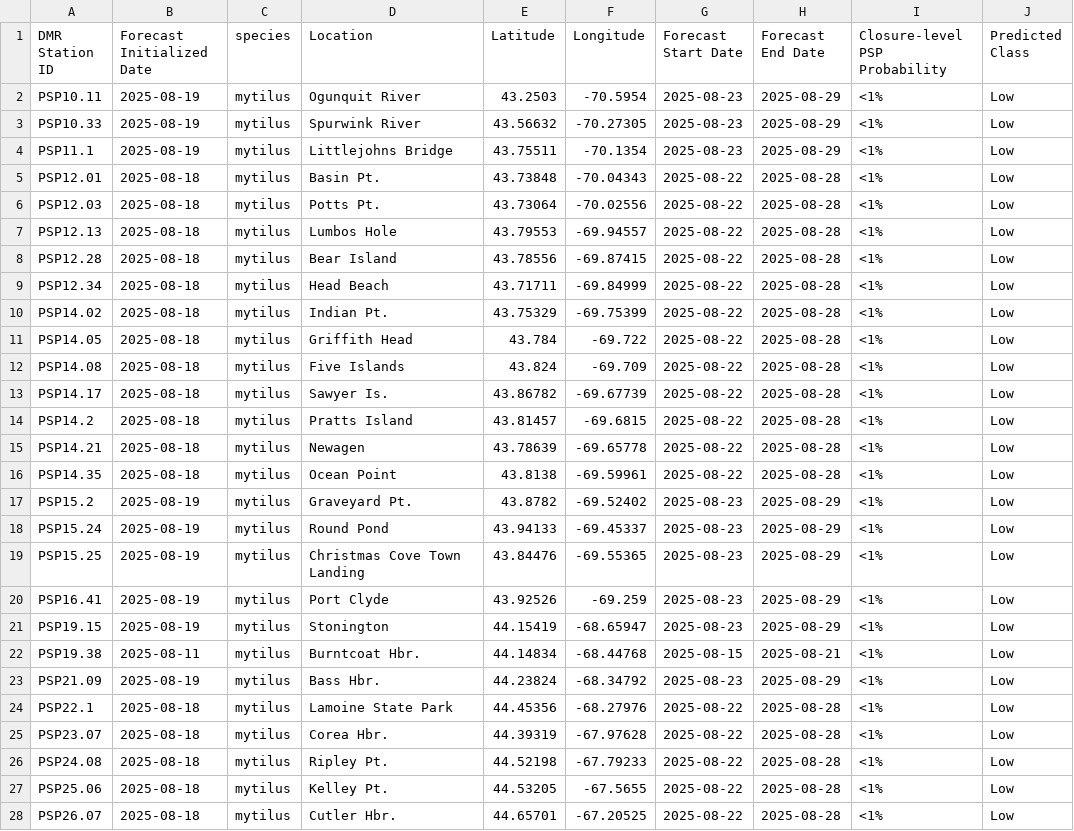
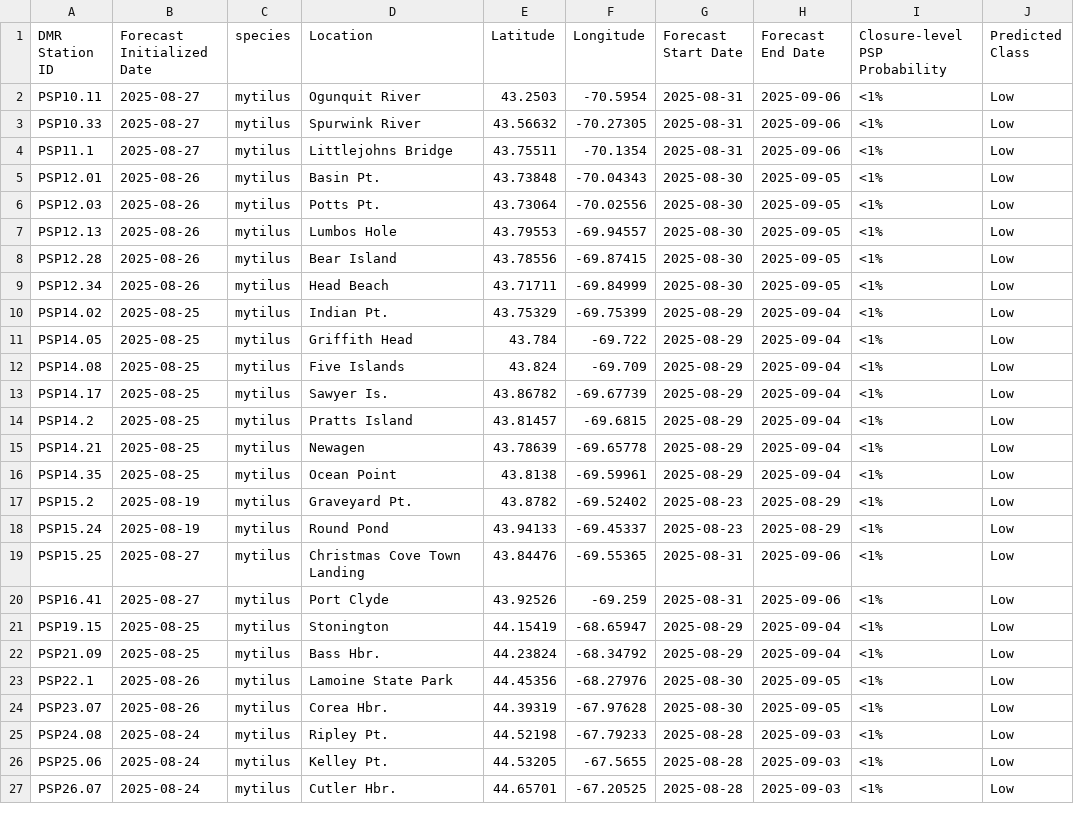
Before and after one commit to BigelowLab/pspforecast, a CSV file: inst/forecastdb/dmr_webpage_table.csv, drawn as a sheet; only a part is shown; the diff covers the shown part only.

```diff
--- a/inst/forecastdb/dmr_webpage_table.csv
+++ b/inst/forecastdb/dmr_webpage_table.csv
@@ -1,28 +1,27 @@
 DMR Station ID,Forecast Initialized Date,species,Location,Latitude,Longitude,Forecast Start Date,Forecast End Date,Closure-level PSP Probability,Predicted Class
-PSP10.11,2025-08-19,mytilus,Ogunquit River,43.2503,-70.5954,2025-08-23,2025-08-29,<1%,Low
-PSP10.33,2025-08-19,mytilus,Spurwink River,43.56632,-70.27305,2025-08-23,2025-08-29,<1%,Low
-PSP11.1,2025-08-19,mytilus,Littlejohns Bridge,43.75511,-70.1354,2025-08-23,2025-08-29,<1%,Low
-PSP12.01,2025-08-18,mytilus,Basin Pt.,43.73848,-70.04343,2025-08-22,2025-08-28,<1%,Low
-PSP12.03,2025-08-18,mytilus,Potts Pt.,43.73064,-70.02556,2025-08-22,2025-08-28,<1%,Low
-PSP12.13,2025-08-18,mytilus,Lumbos Hole,43.79553,-69.94557,2025-08-22,2025-08-28,<1%,Low
-PSP12.28,2025-08-18,mytilus,Bear Island,43.78556,-69.87415,2025-08-22,2025-08-28,<1%,Low
-PSP12.34,2025-08-18,mytilus,Head Beach,43.71711,-69.84999,2025-08-22,2025-08-28,<1%,Low
-PSP14.02,2025-08-18,mytilus,Indian Pt.,43.75329,-69.75399,2025-08-22,2025-08-28,<1%,Low
-PSP14.05,2025-08-18,mytilus,Griffith Head,43.784,-69.722,2025-08-22,2025-08-28,<1%,Low
-PSP14.08,2025-08-18,mytilus,Five Islands,43.824,-69.709,2025-08-22,2025-08-28,<1%,Low
-PSP14.17,2025-08-18,mytilus,Sawyer Is.,43.86782,-69.67739,2025-08-22,2025-08-28,<1%,Low
-PSP14.2,2025-08-18,mytilus,Pratts Island,43.81457,-69.6815,2025-08-22,2025-08-28,<1%,Low
-PSP14.21,2025-08-18,mytilus,Newagen,43.78639,-69.65778,2025-08-22,2025-08-28,<1%,Low
-PSP14.35,2025-08-18,mytilus,Ocean Point,43.8138,-69.59961,2025-08-22,2025-08-28,<1%,Low
+PSP10.11,2025-08-27,mytilus,Ogunquit River,43.2503,-70.5954,2025-08-31,2025-09-06,<1%,Low
+PSP10.33,2025-08-27,mytilus,Spurwink River,43.56632,-70.27305,2025-08-31,2025-09-06,<1%,Low
+PSP11.1,2025-08-27,mytilus,Littlejohns Bridge,43.75511,-70.1354,2025-08-31,2025-09-06,<1%,Low
+PSP12.01,2025-08-26,mytilus,Basin Pt.,43.73848,-70.04343,2025-08-30,2025-09-05,<1%,Low
+PSP12.03,2025-08-26,mytilus,Potts Pt.,43.73064,-70.02556,2025-08-30,2025-09-05,<1%,Low
+PSP12.13,2025-08-26,mytilus,Lumbos Hole,43.79553,-69.94557,2025-08-30,2025-09-05,<1%,Low
+PSP12.28,2025-08-26,mytilus,Bear Island,43.78556,-69.87415,2025-08-30,2025-09-05,<1%,Low
+PSP12.34,2025-08-26,mytilus,Head Beach,43.71711,-69.84999,2025-08-30,2025-09-05,<1%,Low
+PSP14.02,2025-08-25,mytilus,Indian Pt.,43.75329,-69.75399,2025-08-29,2025-09-04,<1%,Low
+PSP14.05,2025-08-25,mytilus,Griffith Head,43.784,-69.722,2025-08-29,2025-09-04,<1%,Low
+PSP14.08,2025-08-25,mytilus,Five Islands,43.824,-69.709,2025-08-29,2025-09-04,<1%,Low
+PSP14.17,2025-08-25,mytilus,Sawyer Is.,43.86782,-69.67739,2025-08-29,2025-09-04,<1%,Low
+PSP14.2,2025-08-25,mytilus,Pratts Island,43.81457,-69.6815,2025-08-29,2025-09-04,<1%,Low
+PSP14.21,2025-08-25,mytilus,Newagen,43.78639,-69.65778,2025-08-29,2025-09-04,<1%,Low
+PSP14.35,2025-08-25,mytilus,Ocean Point,43.8138,-69.59961,2025-08-29,2025-09-04,<1%,Low
 PSP15.2,2025-08-19,mytilus,Graveyard Pt.,43.8782,-69.52402,2025-08-23,2025-08-29,<1%,Low
 PSP15.24,2025-08-19,mytilus,Round Pond,43.94133,-69.45337,2025-08-23,2025-08-29,<1%,Low
-PSP15.25,2025-08-19,mytilus,Christmas Cove Town Landing,43.84476,-69.55365,2025-08-23,2025-08-29,<1%,Low
-PSP16.41,2025-08-19,mytilus,Port Clyde,43.92526,-69.259,2025-08-23,2025-08-29,<1%,Low
-PSP19.15,2025-08-19,mytilus,Stonington,44.15419,-68.65947,2025-08-23,2025-08-29,<1%,Low
-PSP19.38,2025-08-11,mytilus,Burntcoat Hbr.,44.14834,-68.44768,2025-08-15,2025-08-21,<1%,Low
-PSP21.09,2025-08-19,mytilus,Bass Hbr.,44.23824,-68.34792,2025-08-23,2025-08-29,<1%,Low
-PSP22.1,2025-08-18,mytilus,Lamoine State Park,44.45356,-68.27976,2025-08-22,2025-08-28,<1%,Low
-PSP23.07,2025-08-18,mytilus,Corea Hbr.,44.39319,-67.97628,2025-08-22,2025-08-28,<1%,Low
-PSP24.08,2025-08-18,mytilus,Ripley Pt.,44.52198,-67.79233,2025-08-22,2025-08-28,<1%,Low
-PSP25.06,2025-08-18,mytilus,Kelley Pt.,44.53205,-67.5655,2025-08-22,2025-08-28,<1%,Low
-PSP26.07,2025-08-18,mytilus,Cutler Hbr.,44.65701,-67.20525,2025-08-22,2025-08-28,<1%,Low
+PSP15.25,2025-08-27,mytilus,Christmas Cove Town Landing,43.84476,-69.55365,2025-08-31,2025-09-06,<1%,Low
+PSP16.41,2025-08-27,mytilus,Port Clyde,43.92526,-69.259,2025-08-31,2025-09-06,<1%,Low
+PSP19.15,2025-08-25,mytilus,Stonington,44.15419,-68.65947,2025-08-29,2025-09-04,<1%,Low
+PSP21.09,2025-08-25,mytilus,Bass Hbr.,44.23824,-68.34792,2025-08-29,2025-09-04,<1%,Low
+PSP22.1,2025-08-26,mytilus,Lamoine State Park,44.45356,-68.27976,2025-08-30,2025-09-05,<1%,Low
+PSP23.07,2025-08-26,mytilus,Corea Hbr.,44.39319,-67.97628,2025-08-30,2025-09-05,<1%,Low
+PSP24.08,2025-08-24,mytilus,Ripley Pt.,44.52198,-67.79233,2025-08-28,2025-09-03,<1%,Low
+PSP25.06,2025-08-24,mytilus,Kelley Pt.,44.53205,-67.5655,2025-08-28,2025-09-03,<1%,Low
+PSP26.07,2025-08-24,mytilus,Cutler Hbr.,44.65701,-67.20525,2025-08-28,2025-09-03,<1%,Low
```
Also changed, not shown: 12 edited cells elsewhere in this file, inst/forecastdb/current_forecast.csv, 8 other files.
